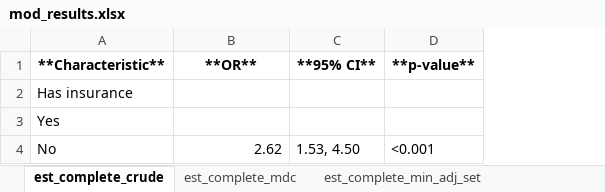
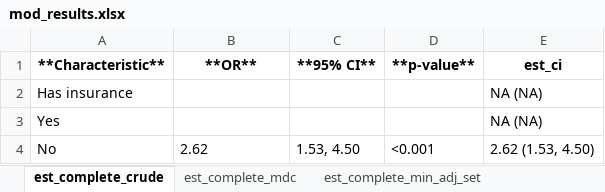
Before and after one commit to sachijay/spph604_final_project, an Excel workbook: results/mod_results.xlsx, sheet est_complete_crude, drawn as a sheet; values as stored, in another font and other column widths than the file's, no borders; the diff names each change by its address in the sheet, - before the commit and + after, or states it on an @@ line.

```diff
--- a/results/mod_results.xlsx (sheet est_complete_crude)
+++ b/results/mod_results.xlsx (sheet est_complete_crude)
+column E (est_ci), rows 2-4: NA (NA) | NA (NA) | 2.62 (1.53, 4.50)
-B4 alignment: right
+B4 alignment: left
```
Also changed, not shown: sheet est_complete_min_adj_set, sheet est_complete_mdc, sheet est_mi_crude, sheet est_mi_min_adj_set, sheet est_mi_mdc, 1 other file.
